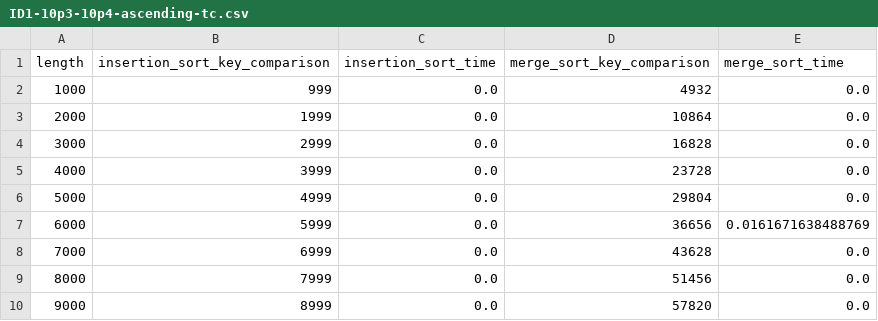
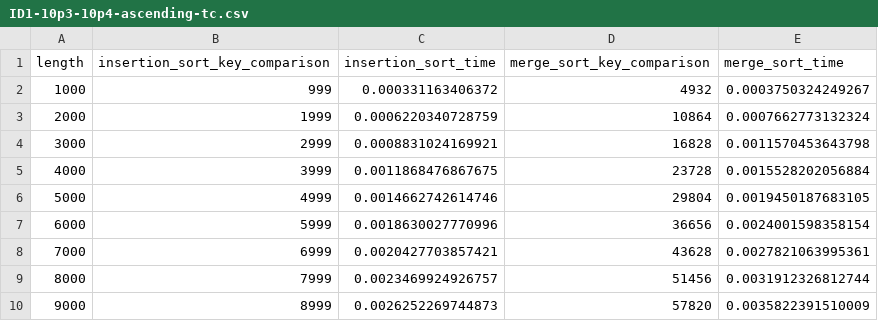
Before and after one commit to yijisuk/SC2001-Lab1-HybridSort, a CSV file: data_storage/time_complexity/batch_0/ID1-10p3-10p4-ascending-tc.csv, drawn as a sheet.

Commit message:
dataset update

```diff
--- a/data_storage/time_complexity/batch_0/ID1-10p3-10p4-ascending-tc.csv
+++ b/data_storage/time_complexity/batch_0/ID1-10p3-10p4-ascending-tc.csv
@@ -1,10 +1,10 @@
 length,insertion_sort_key_comparison,insertion_sort_time,merge_sort_key_comparison,merge_sort_time
-1000,999,0.0,4932,0.0
-2000,1999,0.0,10864,0.0
-3000,2999,0.0,16828,0.0
-4000,3999,0.0,23728,0.0
-5000,4999,0.0,29804,0.0
-6000,5999,0.0,36656,0.0161671638488769
-7000,6999,0.0,43628,0.0
-8000,7999,0.0,51456,0.0
-9000,8999,0.0,57820,0.0
+1000,999,0.000331163406372,4932,0.0003750324249267
+2000,1999,0.0006220340728759,10864,0.0007662773132324
+3000,2999,0.0008831024169921,16828,0.0011570453643798
+4000,3999,0.0011868476867675,23728,0.0015528202056884
+5000,4999,0.0014662742614746,29804,0.0019450187683105
+6000,5999,0.0018630027770996,36656,0.0024001598358154
+7000,6999,0.0020427703857421,43628,0.0027821063995361
+8000,7999,0.0023469924926757,51456,0.0031912326812744
+9000,8999,0.0026252269744873,57820,0.0035822391510009
```
Also changed, not shown: data_storage/time_complexity/batch_0/ID1-10p3-10p4-descending-tc.csv, data_storage/time_complexity/batch_1/ID1-10p3-10p4-ascending-tc.csv, 19 other files.
